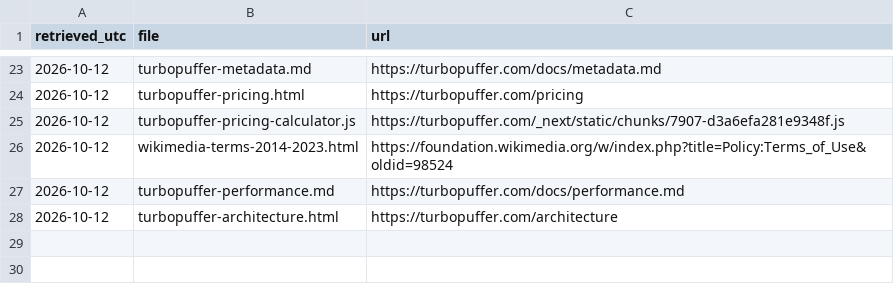
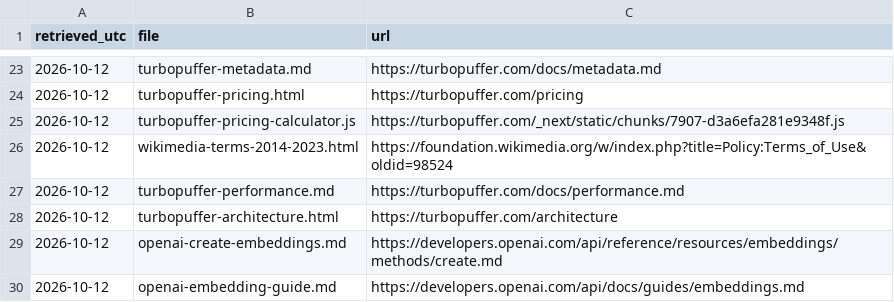
Before and after one commit to dorkitude/embedding-local-cpu-vs-hosted, a TSV file: receipts/SOURCES.tsv, drawn as a sheet; only a part is shown, gaps mark what is left out; the diff names each change by its address in the sheet, - before the commit and + after, or states it on an @@ line.

Commit message:
Capture official OpenAI dimension and aggregate input-limit receipts

```diff
--- a/receipts/SOURCES.tsv
+++ b/receipts/SOURCES.tsv
+row 29: 2026-10-12 | openai-create-embeddings.md | https://developers.openai.com/api/reference/resources/embeddings/methods/create.md
+row 30: 2026-10-12 | openai-embedding-guide.md | https://developers.openai.com/api/docs/guides/embeddings.md
```
Also changed, not shown: 4 other files.
